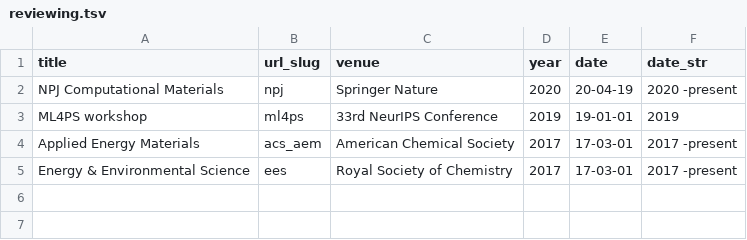
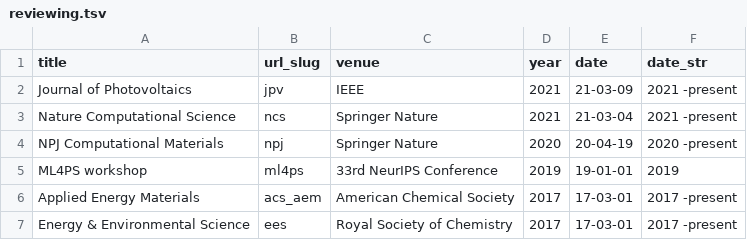
Before and after one commit to shsjxzh/shsjxzh.github.io, a TSV file: markdown_generator/reviewing.tsv, drawn as a sheet.

Commit message:
update CV, add reviewing

```diff
--- a/markdown_generator/reviewing.tsv
+++ b/markdown_generator/reviewing.tsv
@@ -1,2 +1,4 @@
 title	url_slug	venue	year	date	date_str
+Journal of Photovoltaics	jpv	IEEE	2021	21-03-09	2021 -present
+Nature Computational Science	ncs	Springer Nature	2021	21-03-04	2021 -present
 NPJ Computational Materials	npj	Springer Nature	2020	20-04-19	2020 -present
```
Also changed, not shown: 3 other files.
